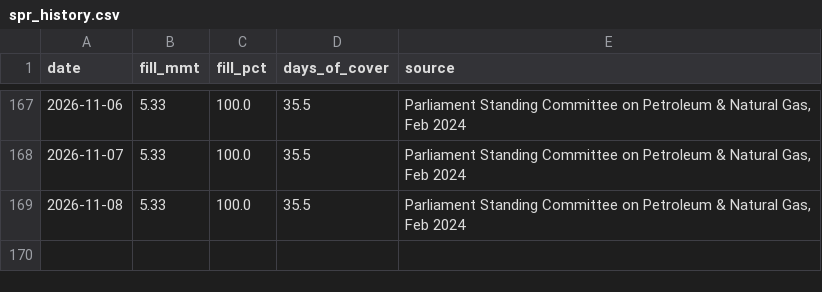
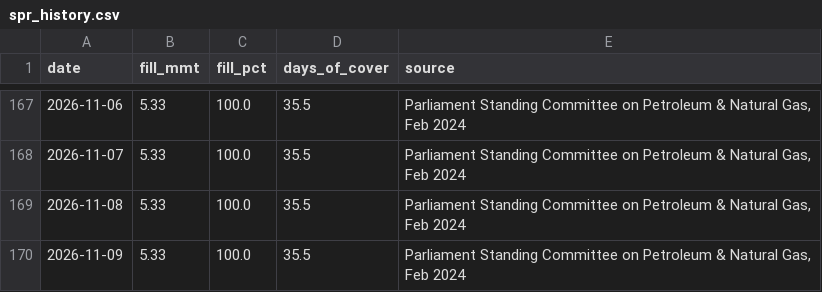
Before and after one commit to ImmadiVenkatesh/india-energy-dashboard, a CSV file: data/spr_history.csv, drawn as a sheet; only a part is shown, gaps mark what is left out; the diff names each change by its address in the sheet, - before the commit and + after, or states it on an @@ line.

```diff
--- a/data/spr_history.csv
+++ b/data/spr_history.csv
+row 170: 2026-11-09 | 5.33 | 100.0 | 35.5 | Parliament Standing Committee on Petroleum & Natural Gas, Feb 2024
```
Also changed, not shown: data/crude_benchmarks.csv, data/markets.csv, 7 other files.
